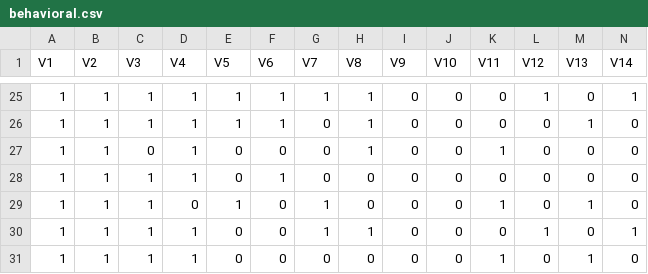
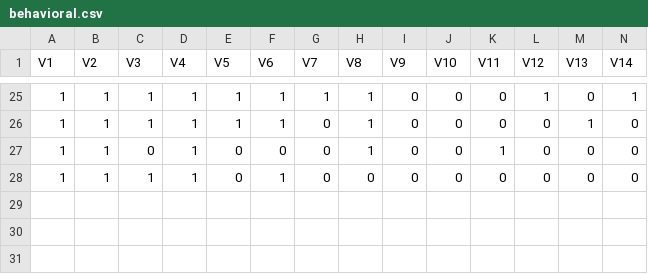
Before and after one commit to maxpiasevoli/WassersteinGAN, a CSV file: data/behavioral.csv, drawn as a sheet; only a part is shown, gaps mark what is left out; rows hold the shown columns only; the diff names each change by its address in the sheet, - before the commit and + after, or states it on an @@ line.

Commit message:
left out 3 samples for behavioral and fixed random seed in main.py

```diff
--- a/data/behavioral.csv
+++ b/data/behavioral.csv
-row 29: 1 | 1 | 1 | 0 | 1 | 0 | 1 | 0 | 0 | 0 | 1 | 0 | 1 | 0
-row 30: 1 | 1 | 1 | 1 | 0 | 0 | 1 | 1 | 0 | 0 | 0 | 1 | 0 | 1
-row 31: 1 | 1 | 1 | 1 | 0 | 0 | 0 | 0 | 0 | 0 | 1 | 0 | 1 | 0
```
Also changed, not shown: 2 other files.
